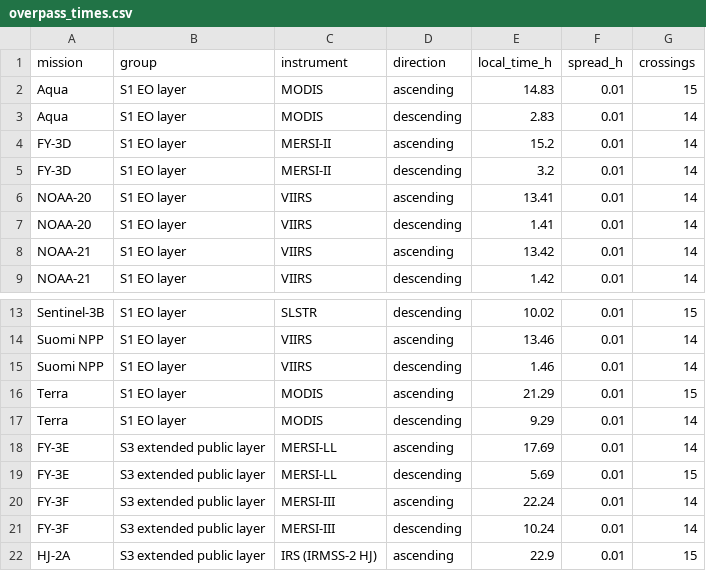
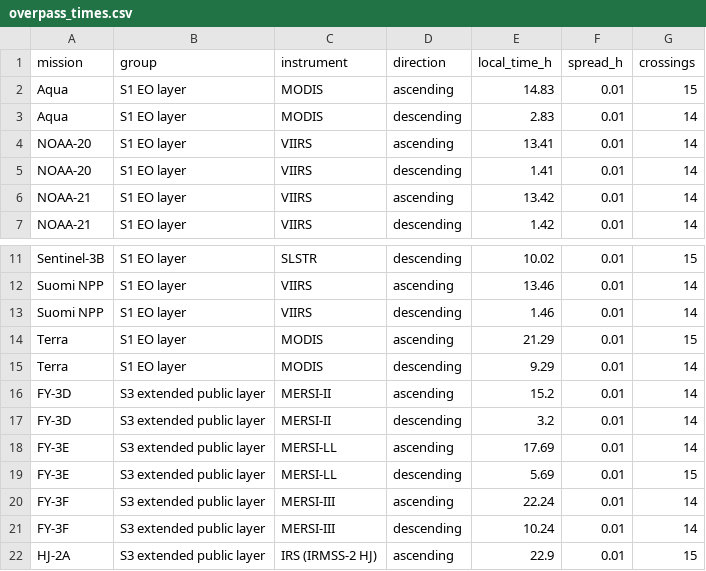
Before and after one commit to ines-lang/master-thesis-progress-tracker, a CSV file: code/EO Census/processed/overpass_times.csv, drawn as a sheet; only a part is shown, gaps mark what is left out; removed rows and columns are numbered as before the commit, all else as after; the diff names each change by its address in the sheet, - before the commit and + after, or states it on an @@ line.

```diff
--- a/code/EO Census/processed/overpass_times.csv
+++ b/code/EO Census/processed/overpass_times.csv
-row 4: FY-3D | S1 EO layer | MERSI-II | ascending | 15.2 | 0.01 | 14
-row 5: FY-3D | S1 EO layer | MERSI-II | descending | 3.2 | 0.01 | 14
+row 16: FY-3D | S3 extended public layer | MERSI-II | ascending | 15.2 | 0.01 | 14
+row 17: FY-3D | S3 extended public layer | MERSI-II | descending | 3.2 | 0.01 | 14
```
Also changed, not shown: code/EO Census/notes/fire_capability.csv, code/EO Census/processed/eo_census.csv, 18 other files.
